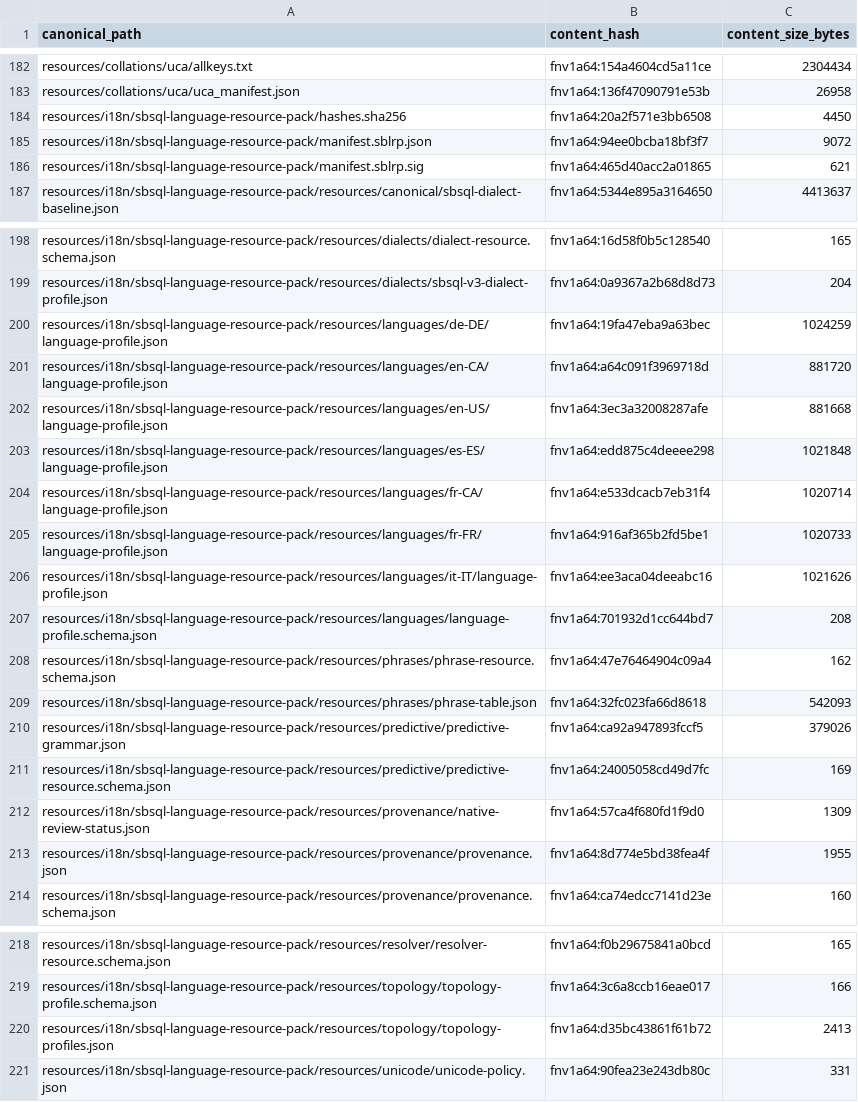
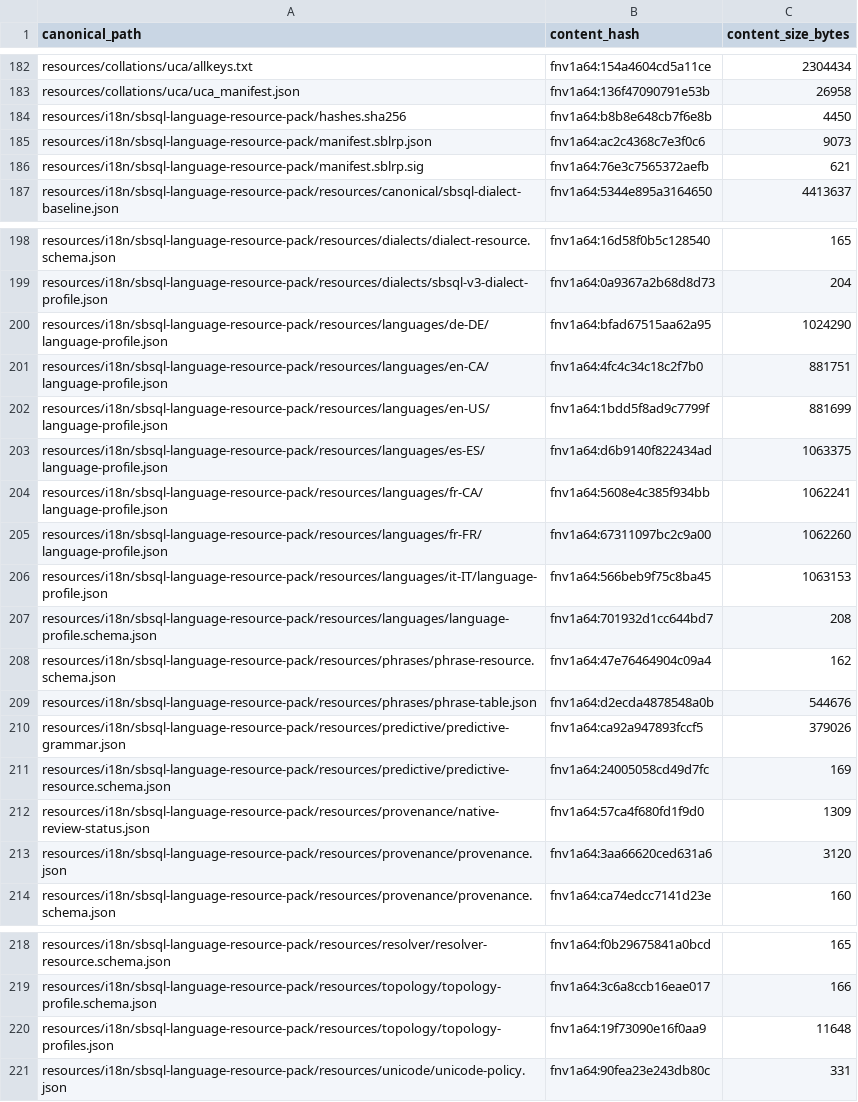
Before and after one commit to scratchbird-software-inc/ScratchBird, a CSV file: project/resources/seed-packs/initial-resource-pack/RESOURCE_SEED_ARTIFACTS.csv, drawn as a sheet; only a part is shown, gaps mark what is left out.

```diff
--- a/project/resources/seed-packs/initial-resource-pack/RESOURCE_SEED_ARTIFACTS.csv
+++ b/project/resources/seed-packs/initial-resource-pack/RESOURCE_SEED_ARTIFACTS.csv
@@ -183,5 +183,5 @@ resources/collations/uca/allkeys.txt,fnv1a64:154a4604cd5a11ce,2304434
 resources/collations/uca/uca_manifest.json,fnv1a64:136f47090791e53b,26958
-resources/i18n/sbsql-language-resource-pack/hashes.sha256,fnv1a64:20a2f571e3bb6508,4450
-resources/i18n/sbsql-language-resource-pack/manifest.sblrp.json,fnv1a64:94ee0bcba18bf3f7,9072
-resources/i18n/sbsql-language-resource-pack/manifest.sblrp.sig,fnv1a64:465d40acc2a01865,621
+resources/i18n/sbsql-language-resource-pack/hashes.sha256,fnv1a64:b8b8e648cb7f6e8b,4450
+resources/i18n/sbsql-language-resource-pack/manifest.sblrp.json,fnv1a64:ac2c4368c7e3f0c6,9073
+resources/i18n/sbsql-language-resource-pack/manifest.sblrp.sig,fnv1a64:76e3c7565372aefb,621
 resources/i18n/sbsql-language-resource-pack/resources/canonical/sbsql-dialect-baseline.json,fnv1a64:5344e895a3164650,4413637
@@ -199,12 +199,12 @@ resources/i18n/sbsql-language-resource-pack/resources/dialects/dialect-resource.
 resources/i18n/sbsql-language-resource-pack/resources/dialects/sbsql-v3-dialect-profile.json,fnv1a64:0a9367a2b68d8d73,204
-resources/i18n/sbsql-language-resource-pack/resources/languages/de-DE/language-profile.json,fnv1a64:19fa47eba9a63bec,1024259
-resources/i18n/sbsql-language-resource-pack/resources/languages/en-CA/language-profile.json,fnv1a64:a64c091f3969718d,881720
-resources/i18n/sbsql-language-resource-pack/resources/languages/en-US/language-profile.json,fnv1a64:3ec3a32008287afe,881668
-resources/i18n/sbsql-language-resource-pack/resources/languages/es-ES/language-profile.json,fnv1a64:edd875c4deeee298,1021848
-resources/i18n/sbsql-language-resource-pack/resources/languages/fr-CA/language-profile.json,fnv1a64:e533dcacb7eb31f4,1020714
-resources/i18n/sbsql-language-resource-pack/resources/languages/fr-FR/language-profile.json,fnv1a64:916af365b2fd5be1,1020733
-resources/i18n/sbsql-language-resource-pack/resources/languages/it-IT/language-profile.json,fnv1a64:ee3aca04deeabc16,1021626
+resources/i18n/sbsql-language-resource-pack/resources/languages/de-DE/language-profile.json,fnv1a64:bfad67515aa62a95,1024290
+resources/i18n/sbsql-language-resource-pack/resources/languages/en-CA/language-profile.json,fnv1a64:4fc4c34c18c2f7b0,881751
+resources/i18n/sbsql-language-resource-pack/resources/languages/en-US/language-profile.json,fnv1a64:1bdd5f8ad9c7799f,881699
+resources/i18n/sbsql-language-resource-pack/resources/languages/es-ES/language-profile.json,fnv1a64:d6b9140f822434ad,1063375
+resources/i18n/sbsql-language-resource-pack/resources/languages/fr-CA/language-profile.json,fnv1a64:5608e4c385f934bb,1062241
+resources/i18n/sbsql-language-resource-pack/resources/languages/fr-FR/language-profile.json,fnv1a64:67311097bc2c9a00,1062260
+resources/i18n/sbsql-language-resource-pack/resources/languages/it-IT/language-profile.json,fnv1a64:566beb9f75c8ba45,1063153
 resources/i18n/sbsql-language-resource-pack/resources/languages/language-profile.schema.json,fnv1a64:701932d1cc644bd7,208
 resources/i18n/sbsql-language-resource-pack/resources/phrases/phrase-resource.schema.json,fnv1a64:47e76464904c09a4,162
-resources/i18n/sbsql-language-resource-pack/resources/phrases/phrase-table.json,fnv1a64:32fc023fa66d8618,542093
+resources/i18n/sbsql-language-resource-pack/resources/phrases/phrase-table.json,fnv1a64:d2ecda4878548a0b,544676
 resources/i18n/sbsql-language-resource-pack/resources/predictive/predictive-grammar.json,fnv1a64:ca92a947893fccf5,379026
@@ -212,3 +212,3 @@ resources/i18n/sbsql-language-resource-pack/resources/predictive/predictive-reso
 resources/i18n/sbsql-language-resource-pack/resources/provenance/native-review-status.json,fnv1a64:57ca4f680fd1f9d0,1309
-resources/i18n/sbsql-language-resource-pack/resources/provenance/provenance.json,fnv1a64:8d774e5bd38fea4f,1955
+resources/i18n/sbsql-language-resource-pack/resources/provenance/provenance.json,fnv1a64:3aa66620ced631a6,3120
 resources/i18n/sbsql-language-resource-pack/resources/provenance/provenance.schema.json,fnv1a64:ca74edcc7141d23e,160
@@ -219,3 +219,3 @@ resources/i18n/sbsql-language-resource-pack/resources/resolver/resolver-resource
 resources/i18n/sbsql-language-resource-pack/resources/topology/topology-profile.schema.json,fnv1a64:3c6a8ccb16eae017,166
-resources/i18n/sbsql-language-resource-pack/resources/topology/topology-profiles.json,fnv1a64:d35bc43861f61b72,2413
+resources/i18n/sbsql-language-resource-pack/resources/topology/topology-profiles.json,fnv1a64:19f73090e16f0aa9,11648
 resources/i18n/sbsql-language-resource-pack/resources/unicode/unicode-policy.json,fnv1a64:90fea23e243db80c,331
```
Also changed, not shown: 18 other files.
